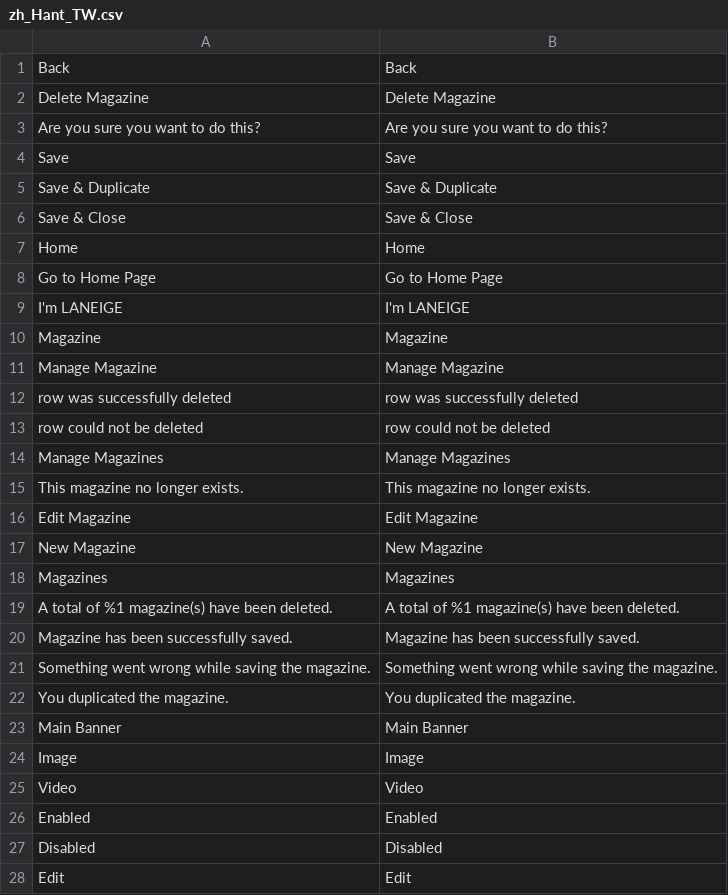
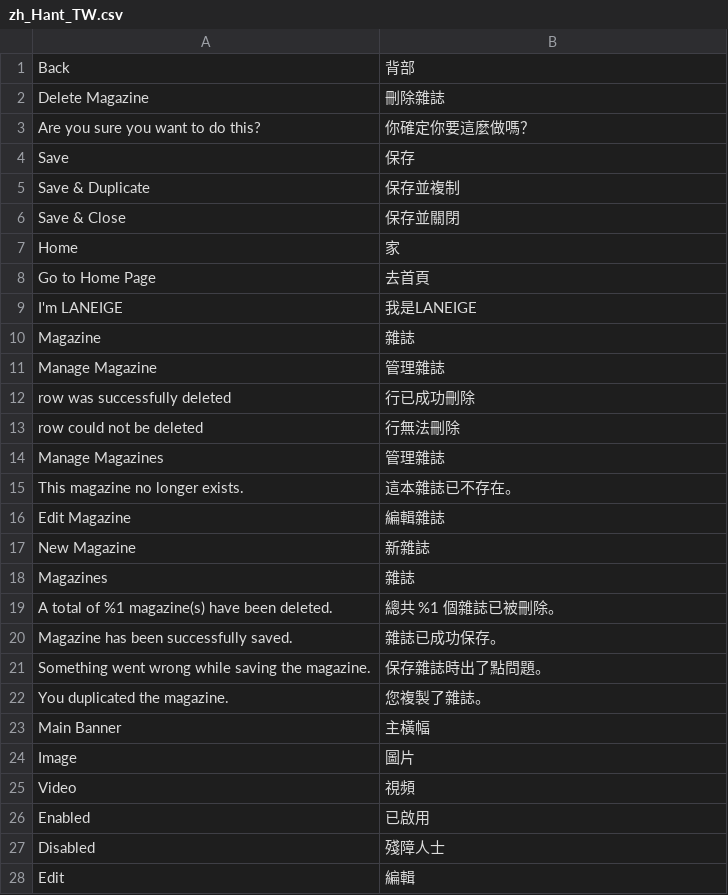
Before and after one commit to congvt305/staging-twap, a CSV file: app/code/Eguana/Magazine/i18n/zh_Hant_TW.csv, drawn as a sheet; only a part is shown; the diff covers the shown part only.

Commit message:
Eguana Magazine Add Taiwaan language

```diff
--- a/app/code/Eguana/Magazine/i18n/zh_Hant_TW.csv
+++ b/app/code/Eguana/Magazine/i18n/zh_Hant_TW.csv
@@ -1,28 +1,28 @@
-Back,Back
-"Delete Magazine","Delete Magazine"
-"Are you sure you want to do this?","Are you sure you want to do this?"
-Save,Save
-"Save & Duplicate","Save & Duplicate"
-"Save & Close","Save & Close"
-Home,Home
-"Go to Home Page","Go to Home Page"
-"I'm LANEIGE","I'm LANEIGE"
-Magazine,Magazine
-"Manage Magazine","Manage Magazine"
-"row was successfully deleted","row was successfully deleted"
-"row could not be deleted","row could not be deleted"
-"Manage Magazines","Manage Magazines"
-"This magazine no longer exists.","This magazine no longer exists."
-"Edit Magazine","Edit Magazine"
-"New Magazine","New Magazine"
-Magazines,Magazines
-"A total of %1 magazine(s) have been deleted.","A total of %1 magazine(s) have been deleted."
-"Magazine has been successfully saved.","Magazine has been successfully saved."
-"Something went wrong while saving the magazine.","Something went wrong while saving the magazine."
-"You duplicated the magazine.","You duplicated the magazine."
-"Main Banner","Main Banner"
-Image,Image
-Video,Video
-Enabled,Enabled
-Disabled,Disabled
-Edit,Edit
+Back,背部
+"Delete Magazine","刪除雜誌"
+"Are you sure you want to do this?","你確定你要這麼做嗎？"
+Save,保存
+"Save & Duplicate","保存並複制"
+"Save & Close","保存並關閉"
+Home,家
+"Go to Home Page","去首頁"
+"I'm LANEIGE","我是LANEIGE"
+Magazine,雜誌
+"Manage Magazine","管理雜誌"
+"row was successfully deleted","行已成功刪除"
+"row could not be deleted","行無法刪除"
+"Manage Magazines","管理雜誌"
+"This magazine no longer exists.","這本雜誌已不存在。"
+"Edit Magazine","編輯雜誌"
+"New Magazine","新雜誌"
+Magazines,雜誌
+"A total of %1 magazine(s) have been deleted.","總共 %1 個雜誌已被刪除。"
+"Magazine has been successfully saved.","雜誌已成功保存。"
+"Something went wrong while saving the magazine.","保存雜誌時出了點問題。"
+"You duplicated the magazine.","您複製了雜誌。"
+"Main Banner","主橫幅"
+Image,圖片
+Video,視頻
+Enabled,已啟用
+Disabled,殘障人士
+Edit,編輯
```
Also changed, not shown: 25 edited cells elsewhere in this file, 1 other file.
